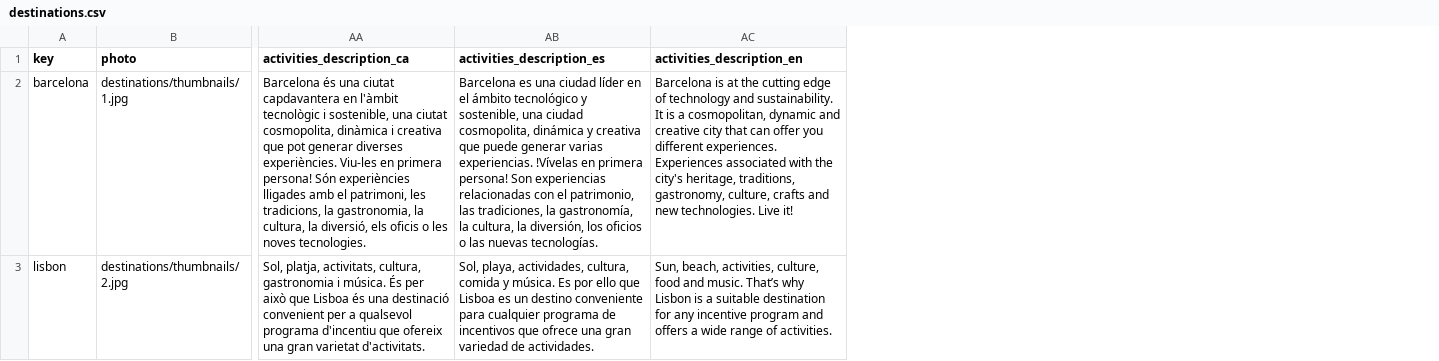
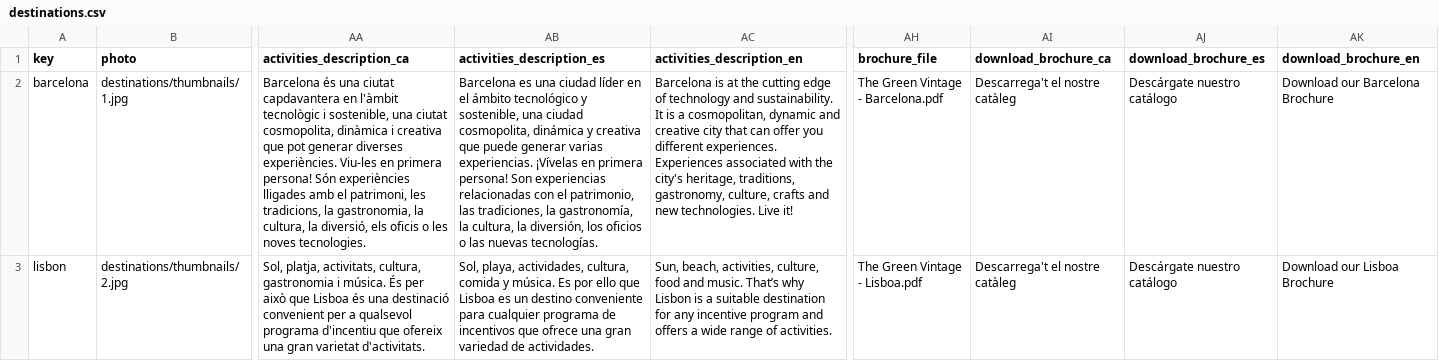
Before and after one commit to TheGreenVintage/thegreenvintage.website.static, a CSV file: _data/destinations.csv, drawn as a sheet; only a part is shown, gaps mark what is left out; the diff names each change by its address in the sheet, - before the commit and + after, or states it on an @@ line.

Commit message:
More brochures

```diff
--- a/_data/destinations.csv
+++ b/_data/destinations.csv
+column AH (brochure_file), rows 2-3: The Green Vintage - Barcelona.pdf | The Green Vintage - Lisboa.pdf
+column AI (download_brochure_ca), rows 2-3: Descarrega't el nostre catàleg | Descarrega't el nostre catàleg
+column AJ (download_brochure_es), rows 2-3: Descárgate nuestro catálogo | Descárgate nuestro catálogo
+column AK (download_brochure_en), rows 2-3: Download our Barcelona Brochure | Download our Lisboa Brochure
-AB2 (activities_description_es): …varias experiencias. !Vívelas en primera…
+AB2 (activities_description_es): …varias experiencias. ¡Vívelas en primera…
```
Also changed, not shown: _data/employees.csv, 3 other files.
